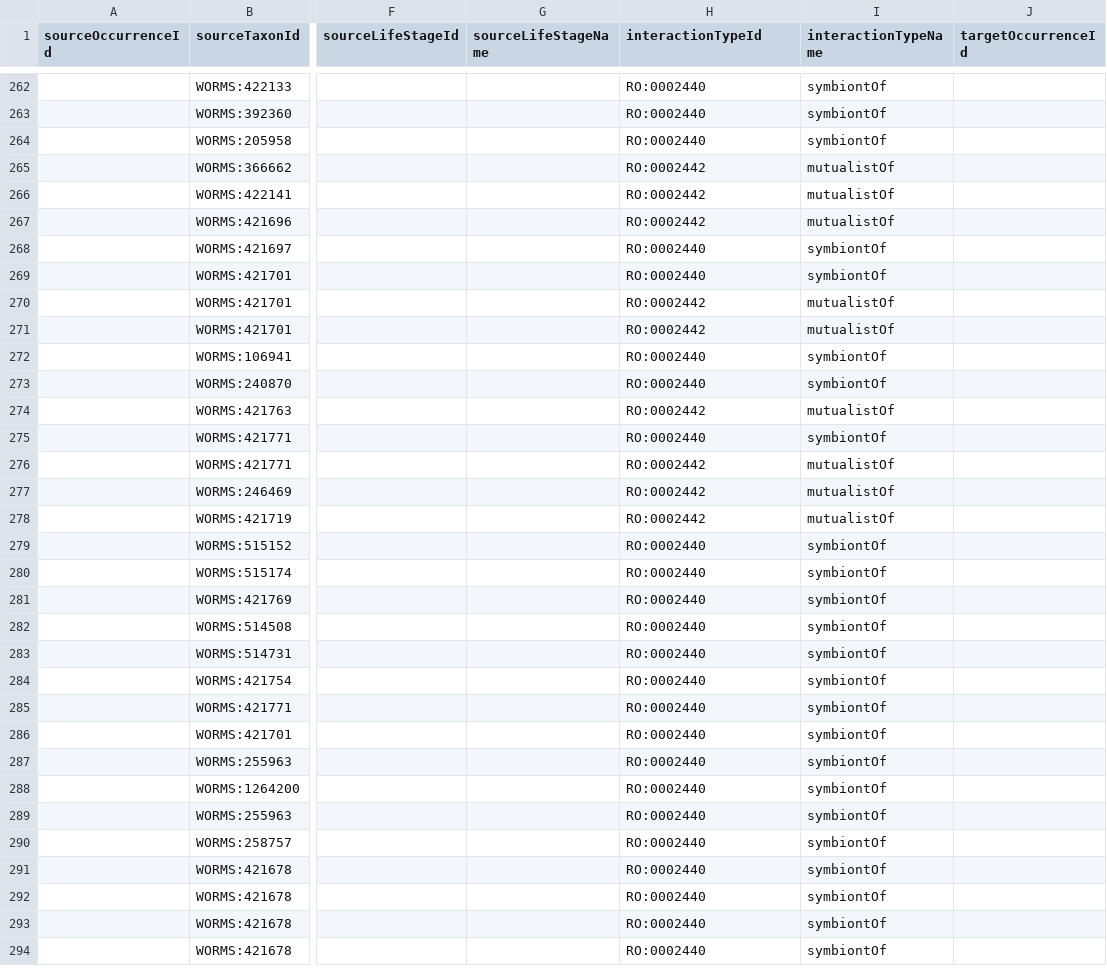
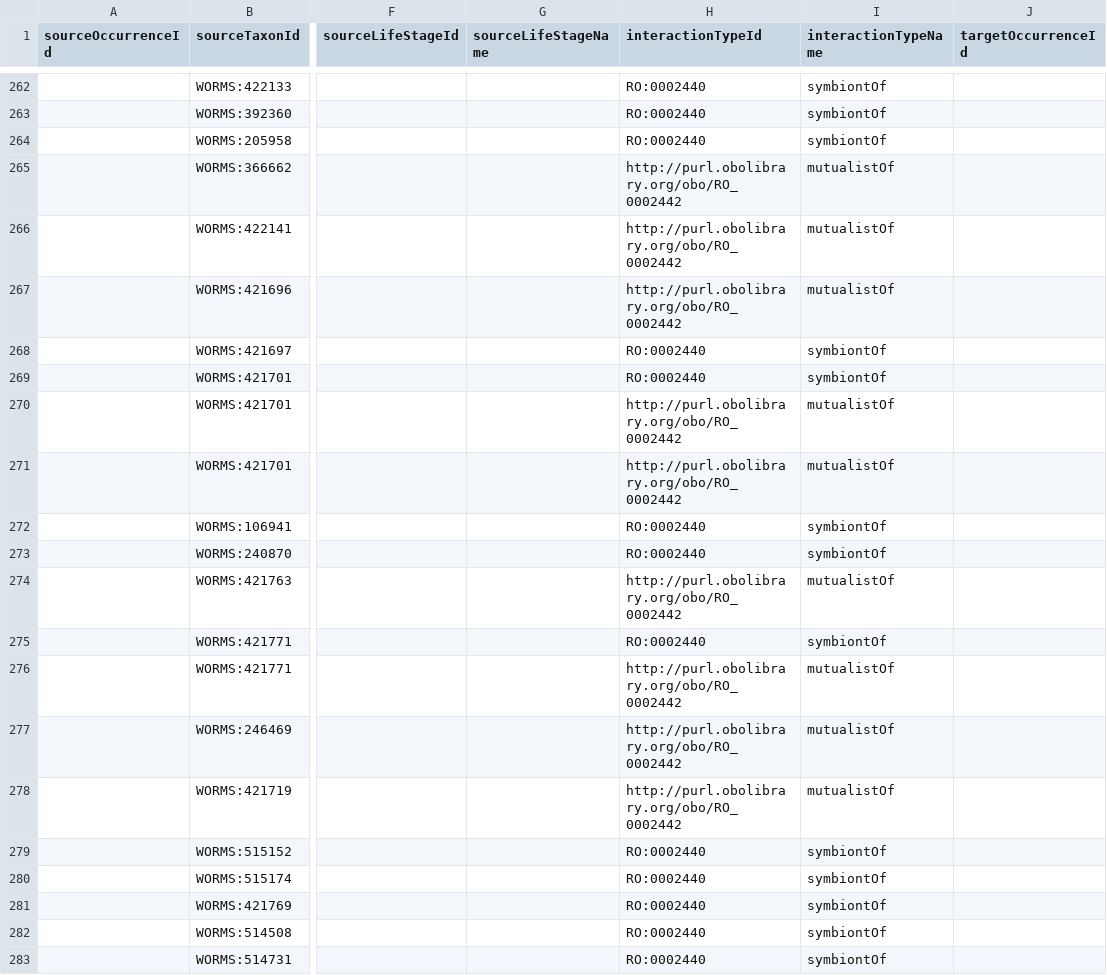
Before and after one commit to BDMYRepository/Sponge_Interactions, a TSV file: interactions.tsv, drawn as a sheet; only a part is shown, gaps mark what is left out; the shorter side is filled out with more unchanged rows; the diff covers the shown part only; the diff names each change by its address in the sheet, - before the commit and + after, or states it on an @@ line.

```diff
--- a/interactions.tsv
+++ b/interactions.tsv
-H265:H267 (interactionTypeId): RO:0002442
+H265:H267 (interactionTypeId): http://purl.obolibrary.org/obo/RO_0002442
-H270:H271 (interactionTypeId): RO:0002442
+H270:H271 (interactionTypeId): http://purl.obolibrary.org/obo/RO_0002442
-H274 (interactionTypeId): RO:0002442
+H274 (interactionTypeId): http://purl.obolibrary.org/obo/RO_0002442
-H276:H278 (interactionTypeId): RO:0002442
+H276:H278 (interactionTypeId): http://purl.obolibrary.org/obo/RO_0002442
```
Also changed, not shown: 12 edited cells elsewhere in this file.
